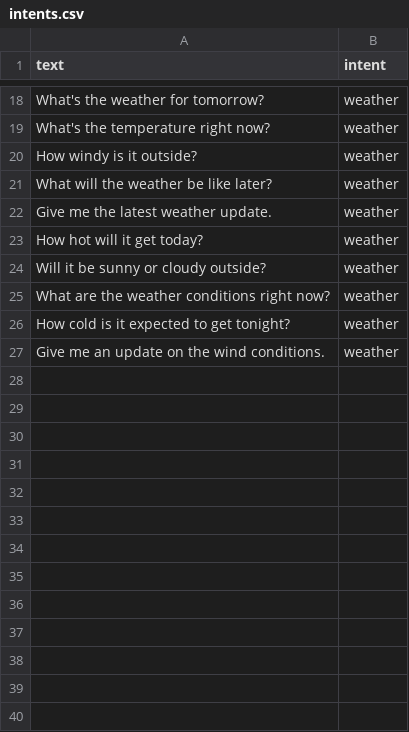
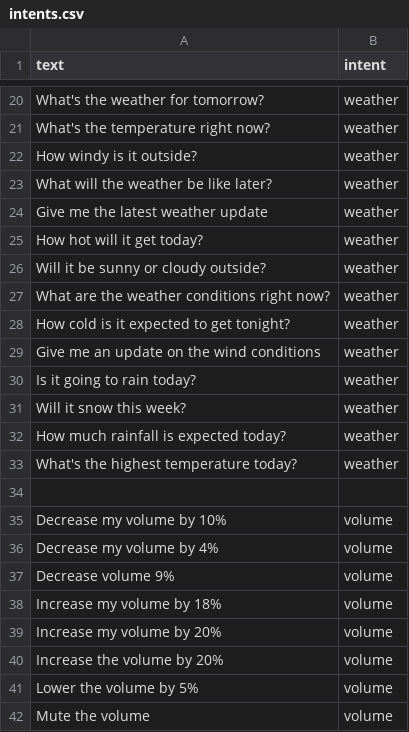
Before and after one commit to MadeToCodeYT/Computer-Assistant, a CSV file: data/intents.csv, drawn as a sheet; only a part is shown, gaps mark what is left out; the diff covers the shown part only.

```diff
--- a/data/intents.csv
+++ b/data/intents.csv
@@ -21,3 +23,3 @@ text,intent
 "What will the weather be like later?",weather
-"Give me the latest weather update.",weather
+"Give me the latest weather update",weather
 "How hot will it get today?",weather
@@ -26,2 +28,15 @@ text,intent
 "How cold is it expected to get tonight?",weather
-"Give me an update on the wind conditions.",weather
+"Give me an update on the wind conditions",weather
+"Is it going to rain today?",weather
+"Will it snow this week?",weather
+"How much rainfall is expected today?",weather
+"What's the highest temperature today?",weather
+
+"Decrease my volume by 10%",volume
+"Decrease my volume by 4%",volume
+"Decrease volume 9%",volume
+"Increase my volume by 18%",volume
+"Increase my volume by 20%",volume
+"Increase the volume by 20%",volume
+"Lower the volume by 5%",volume
+"Mute the volume",volume
```
Also changed, not shown: 41 added rows elsewhere in this file, 6 other files.
